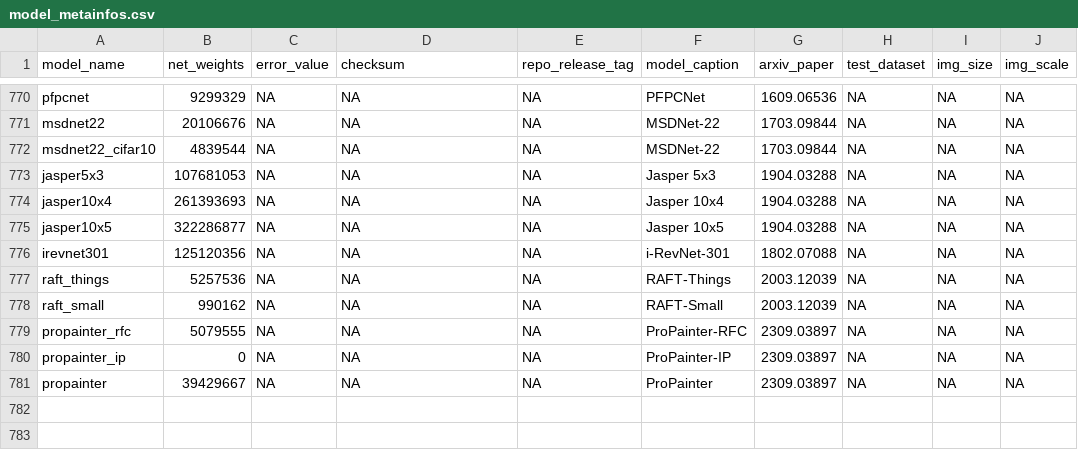
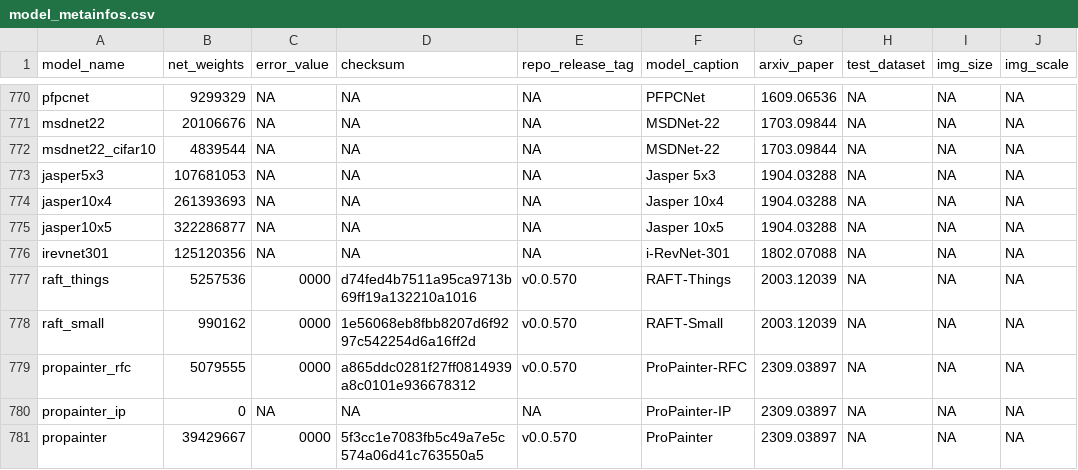
Before and after one commit to osmr/pytorchcv, a CSV file: pytorchcv/models/common/model_metainfos.csv, drawn as a sheet; only a part is shown, gaps mark what is left out; the diff names each change by its address in the sheet, - before the commit and + after, or states it on an @@ line.

Commit message:
Update links to ProPainter weights

```diff
--- a/pytorchcv/models/common/model_metainfos.csv
+++ b/pytorchcv/models/common/model_metainfos.csv
-C777:C779 (error_value): NA
+C777:C779 (error_value): 0000
-D777 (checksum): NA
+D777 (checksum): d74fed4b7511a95ca9713b69ff19a132210a1016
-E777:E779 (repo_release_tag): NA
+E777:E779 (repo_release_tag): v0.0.570
-D778 (checksum): NA
+D778 (checksum): 1e56068eb8fbb8207d6f9297c542254d6a16ff2d
-D779 (checksum): NA
+D779 (checksum): a865ddc0281f27ff0814939a8c0101e936678312
-C781 (error_value): NA
+C781 (error_value): 0000
-D781 (checksum): NA
+D781 (checksum): 5f3cc1e7083fb5c49a7e5c574a06d41c763550a5
-E781 (repo_release_tag): NA
+E781 (repo_release_tag): v0.0.570
```
Also changed, not shown: 1 other file.
